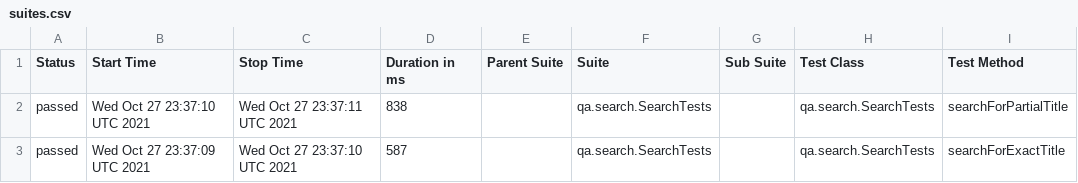
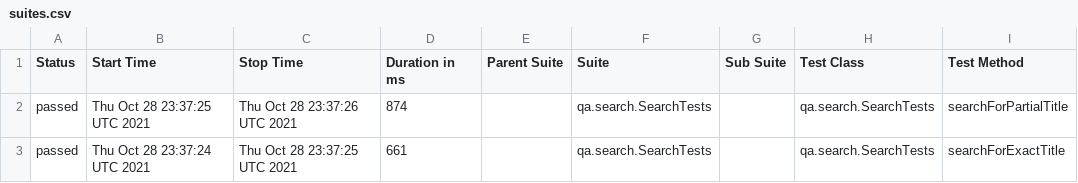
Before and after one commit to reinaldorossetti/playwright-kotlin-junit5, a CSV file: chrome/data/suites.csv, drawn as a sheet; only a part is shown; the diff names each change by its address in the sheet, - before the commit and + after, or states it on an @@ line.

```diff
--- a/chrome/data/suites.csv
+++ b/chrome/data/suites.csv
-B2 (Start Time): Wed Oct 27 23:37:10 UTC 2021
+B2 (Start Time): Thu Oct 28 23:37:25 UTC 2021
-C2 (Stop Time): Wed Oct 27 23:37:11 UTC 2021
+C2 (Stop Time): Thu Oct 28 23:37:26 UTC 2021
-D2 (Duration in ms): 838
+D2 (Duration in ms): 874
-B3 (Start Time): Wed Oct 27 23:37:09 UTC 2021
+B3 (Start Time): Thu Oct 28 23:37:24 UTC 2021
-C3 (Stop Time): Wed Oct 27 23:37:10 UTC 2021
+C3 (Stop Time): Thu Oct 28 23:37:25 UTC 2021
-D3 (Duration in ms): 587
+D3 (Duration in ms): 661
```
Also changed, not shown: 17 other files.
